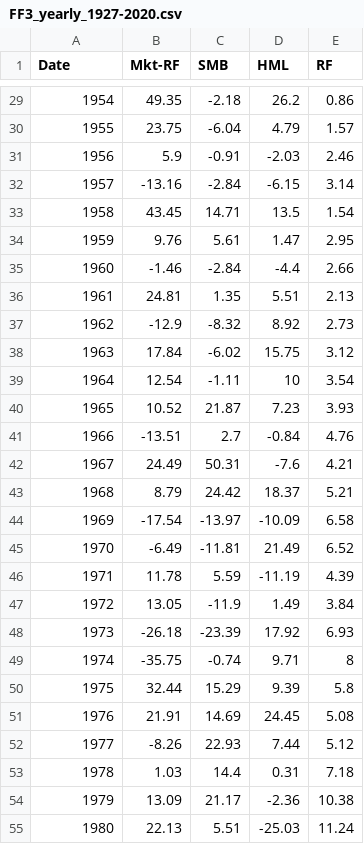
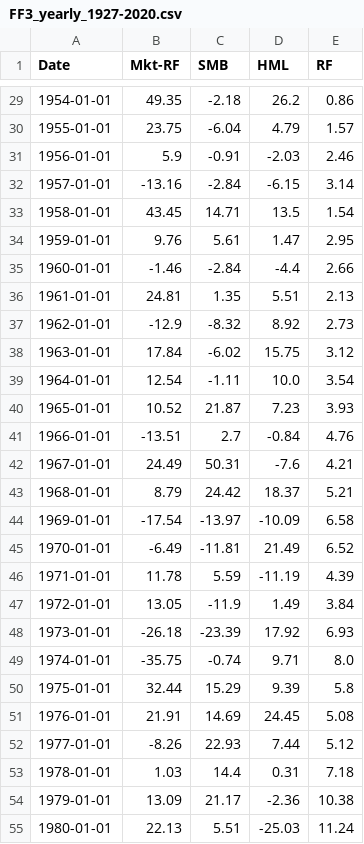
Before and after one commit to zhudechuan/portfolio_backtester, a CSV file: portfolio_backtester/data/FF3_yearly_1927-2020.csv, drawn as a sheet; only a part is shown, gaps mark what is left out; the diff covers the shown part only.

```diff
--- a/portfolio_backtester/data/FF3_yearly_1927-2020.csv
+++ b/portfolio_backtester/data/FF3_yearly_1927-2020.csv
@@ -29,27 +29,27 @@ Date,Mkt-RF,SMB,HML,RF
-1954,49.35,-2.18,26.2,0.86
-1955,23.75,-6.04,4.79,1.57
-1956,5.9,-0.91,-2.03,2.46
-1957,-13.16,-2.84,-6.15,3.14
-1958,43.45,14.71,13.5,1.54
-1959,9.76,5.61,1.47,2.95
-1960,-1.46,-2.84,-4.4,2.66
-1961,24.81,1.35,5.51,2.13
-1962,-12.9,-8.32,8.92,2.73
-1963,17.84,-6.02,15.75,3.12
-1964,12.54,-1.11,10,3.54
-1965,10.52,21.87,7.23,3.93
-1966,-13.51,2.7,-0.84,4.76
-1967,24.49,50.31,-7.6,4.21
-1968,8.79,24.42,18.37,5.21
-1969,-17.54,-13.97,-10.09,6.58
-1970,-6.49,-11.81,21.49,6.52
-1971,11.78,5.59,-11.19,4.39
-1972,13.05,-11.9,1.49,3.84
-1973,-26.18,-23.39,17.92,6.93
-1974,-35.75,-0.74,9.71,8
-1975,32.44,15.29,9.39,5.8
-1976,21.91,14.69,24.45,5.08
-1977,-8.26,22.93,7.44,5.12
-1978,1.03,14.4,0.31,7.18
-1979,13.09,21.17,-2.36,10.38
-1980,22.13,5.51,-25.03,11.24
+1954-01-01,49.35,-2.18,26.2,0.86
+1955-01-01,23.75,-6.04,4.79,1.57
+1956-01-01,5.9,-0.91,-2.03,2.46
+1957-01-01,-13.16,-2.84,-6.15,3.14
+1958-01-01,43.45,14.71,13.5,1.54
+1959-01-01,9.76,5.61,1.47,2.95
+1960-01-01,-1.46,-2.84,-4.4,2.66
+1961-01-01,24.81,1.35,5.51,2.13
+1962-01-01,-12.9,-8.32,8.92,2.73
+1963-01-01,17.84,-6.02,15.75,3.12
+1964-01-01,12.54,-1.11,10.0,3.54
+1965-01-01,10.52,21.87,7.23,3.93
+1966-01-01,-13.51,2.7,-0.84,4.76
+1967-01-01,24.49,50.31,-7.6,4.21
+1968-01-01,8.79,24.42,18.37,5.21
+1969-01-01,-17.54,-13.97,-10.09,6.58
+1970-01-01,-6.49,-11.81,21.49,6.52
+1971-01-01,11.78,5.59,-11.19,4.39
+1972-01-01,13.05,-11.9,1.49,3.84
+1973-01-01,-26.18,-23.39,17.92,6.93
+1974-01-01,-35.75,-0.74,9.71,8.0
+1975-01-01,32.44,15.29,9.39,5.8
+1976-01-01,21.91,14.69,24.45,5.08
+1977-01-01,-8.26,22.93,7.44,5.12
+1978-01-01,1.03,14.4,0.31,7.18
+1979-01-01,13.09,21.17,-2.36,10.38
+1980-01-01,22.13,5.51,-25.03,11.24
```
Also changed, not shown: 70 edited cells elsewhere in this file, 18 other files.
